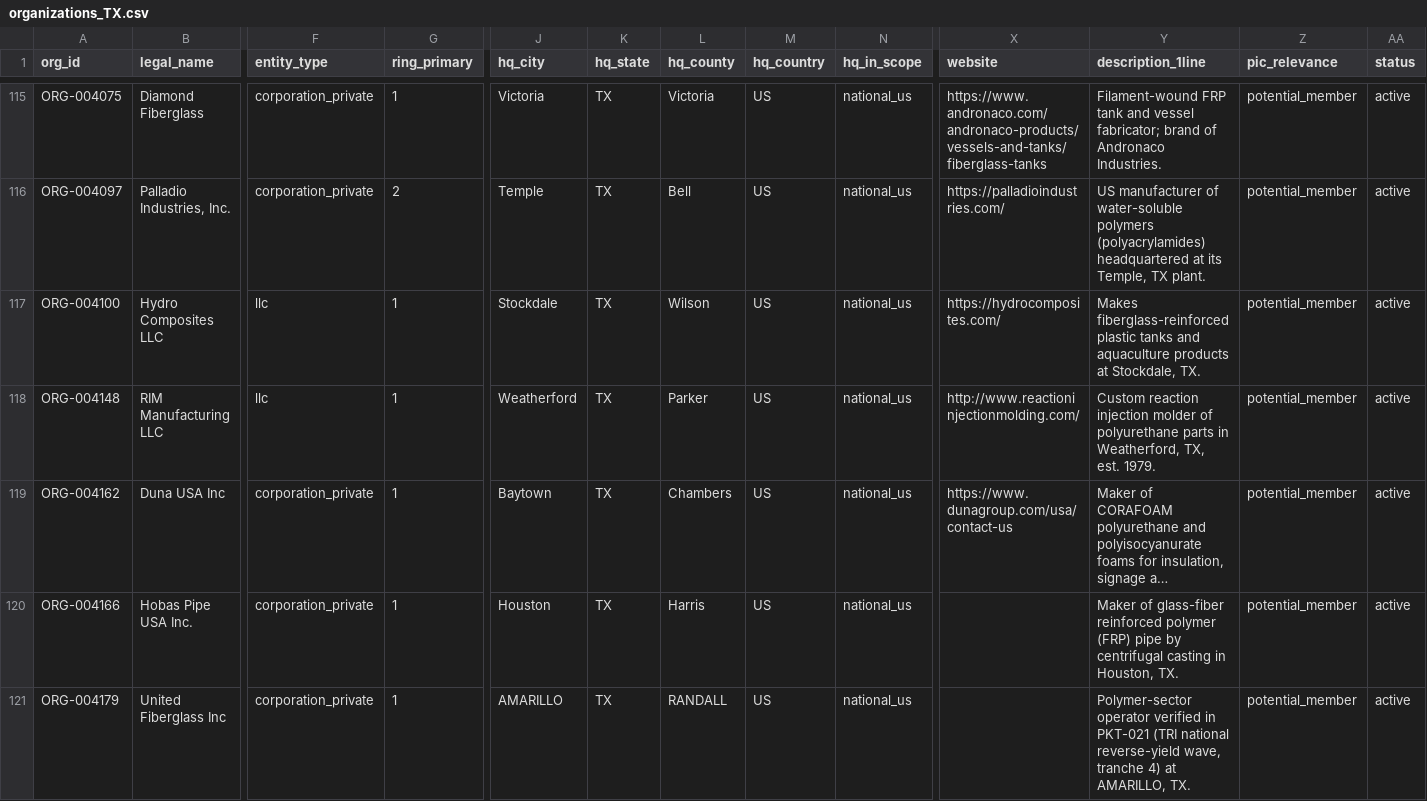
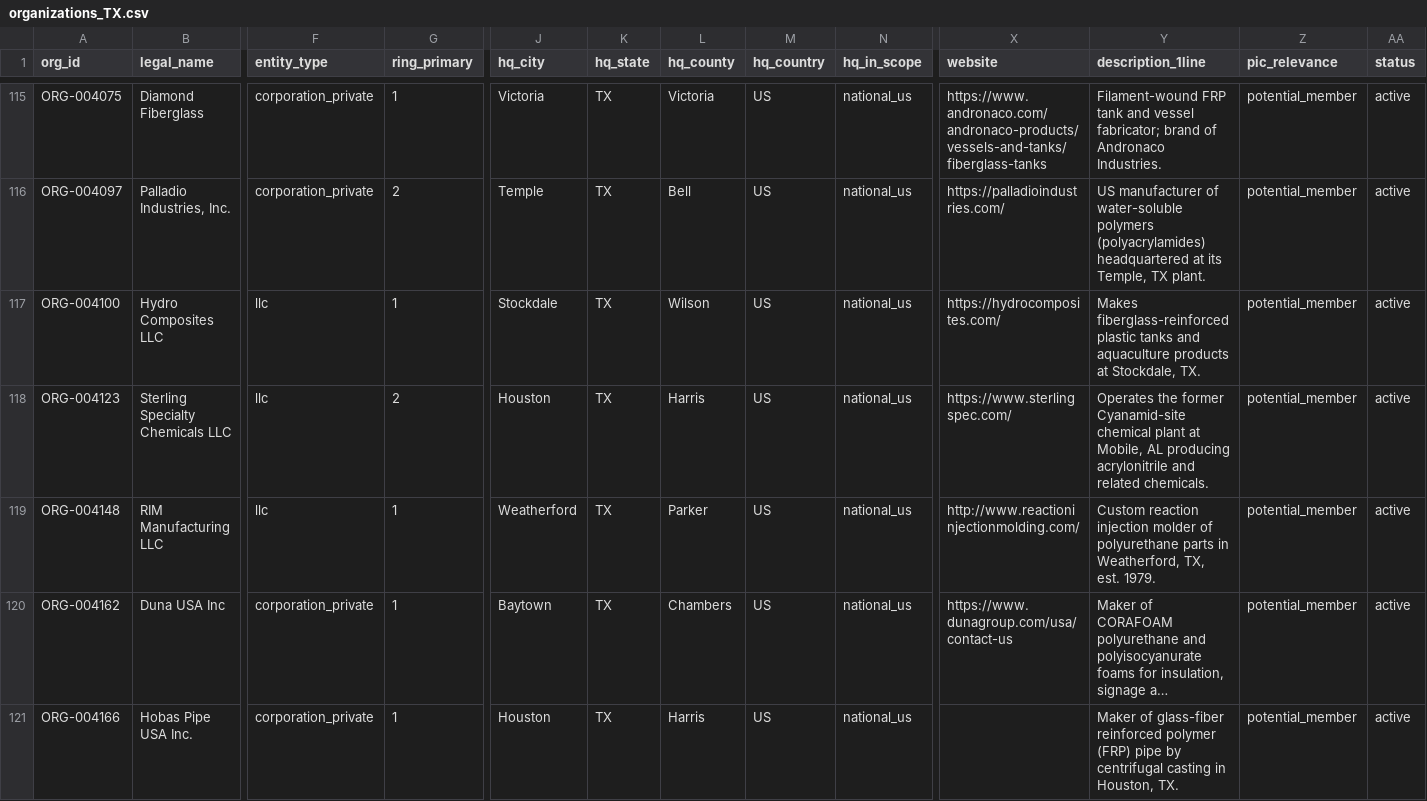
Before and after one commit to polymerindustrycluster/polymer-atlas, a CSV file: data/organizations_TX.csv, drawn as a sheet; only a part is shown, gaps mark what is left out; the shorter side is filled out with more unchanged rows; long unchanged cells end in …; rows hold the shown columns only; the diff names each change by its address in the sheet, - before the commit and + after, or states it on an @@ line.

Commit message:
Pass 26: F3 sites (UCC/AOC/Teel) + F1 audit corrections

```diff
--- a/data/organizations_TX.csv
+++ b/data/organizations_TX.csv
+row 118: ORG-004123 | Sterling Specialty Chemicals LLC | llc | 2 | Houston | TX | Harris | US | national_us | https://www.sterlingspec.com/ | Operates the former Cyanamid-site chemical plant at Mobile, AL producing acrylonitrile and related chemicals. | potential_member | active
```
Also changed, not shown: data/organizations_TN.csv, data/organizations_US.csv, 7 other files.
